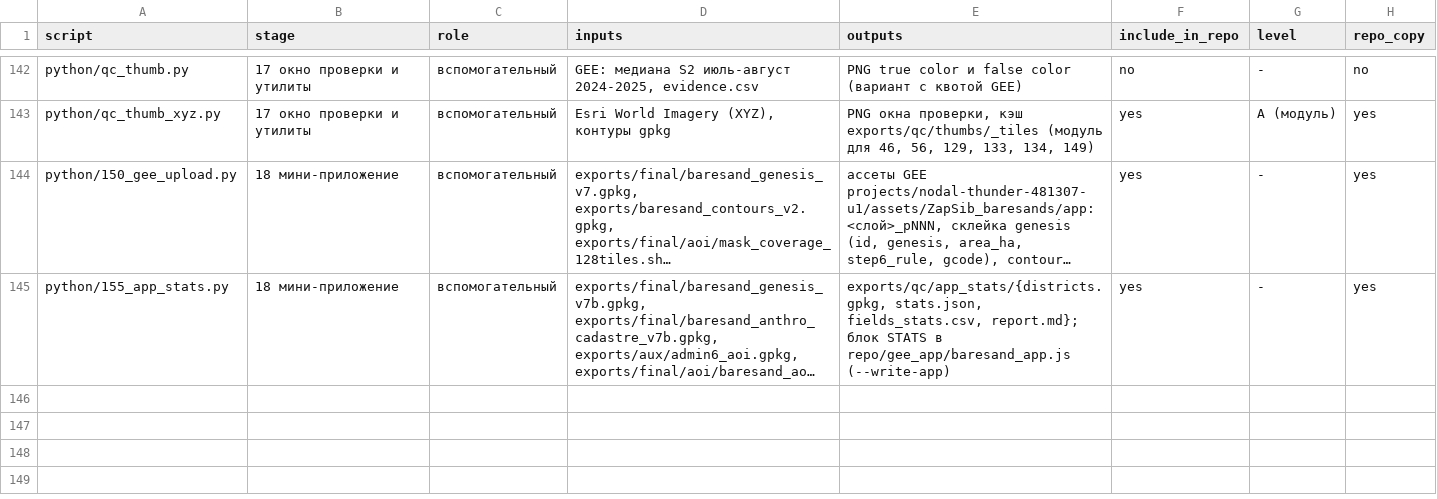
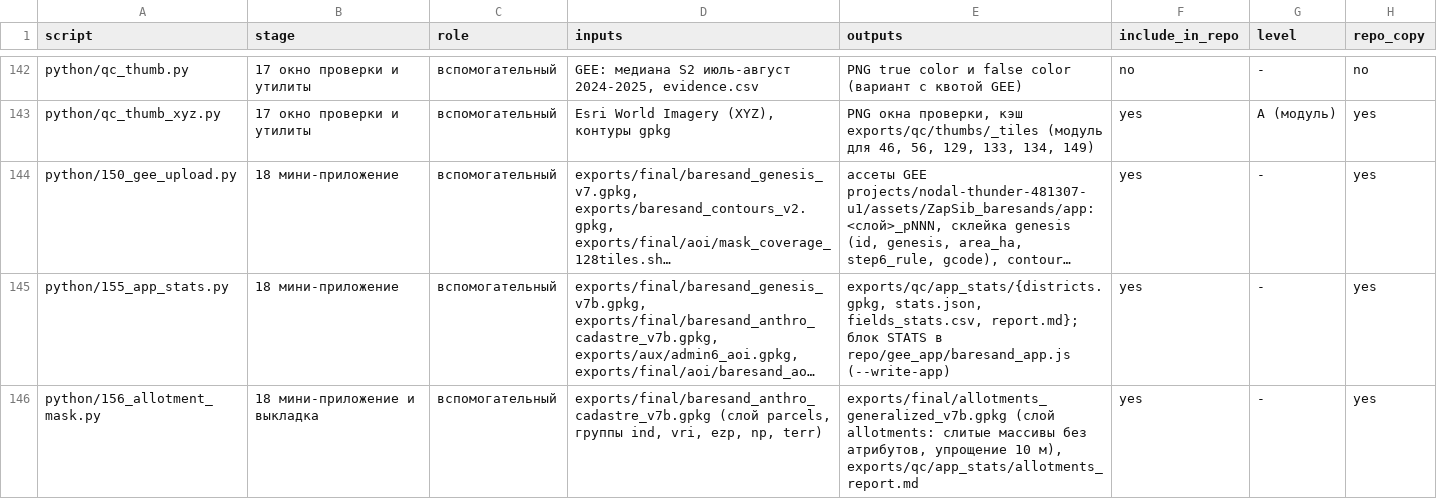
Before and after one commit to SizovOleg/baresand-zapsib, a CSV file: docs/scripts_manifest.csv, drawn as a sheet; only a part is shown, gaps mark what is left out; long unchanged cells end in …; the diff names each change by its address in the sheet, - before the commit and + after, or states it on an @@ line.

```diff
--- a/docs/scripts_manifest.csv
+++ b/docs/scripts_manifest.csv
+row 146: python/156_allotment_mask.py | 18 мини-приложение и выкладка | вспомогательный | exports/final/baresand_anthro_cadastre_v7b.gpkg (слой parcels, группы ind, vri, ezp, np, terr) | exports/final/allotments_generalized_v7b.gpkg (слой allotments: слитые массивы без атрибутов, упрощение 10 м), exports/qc/app_stats/allotments_report.md | yes | - | yes
```
Also changed, not shown: docs/release_files.csv, 5 other files.
